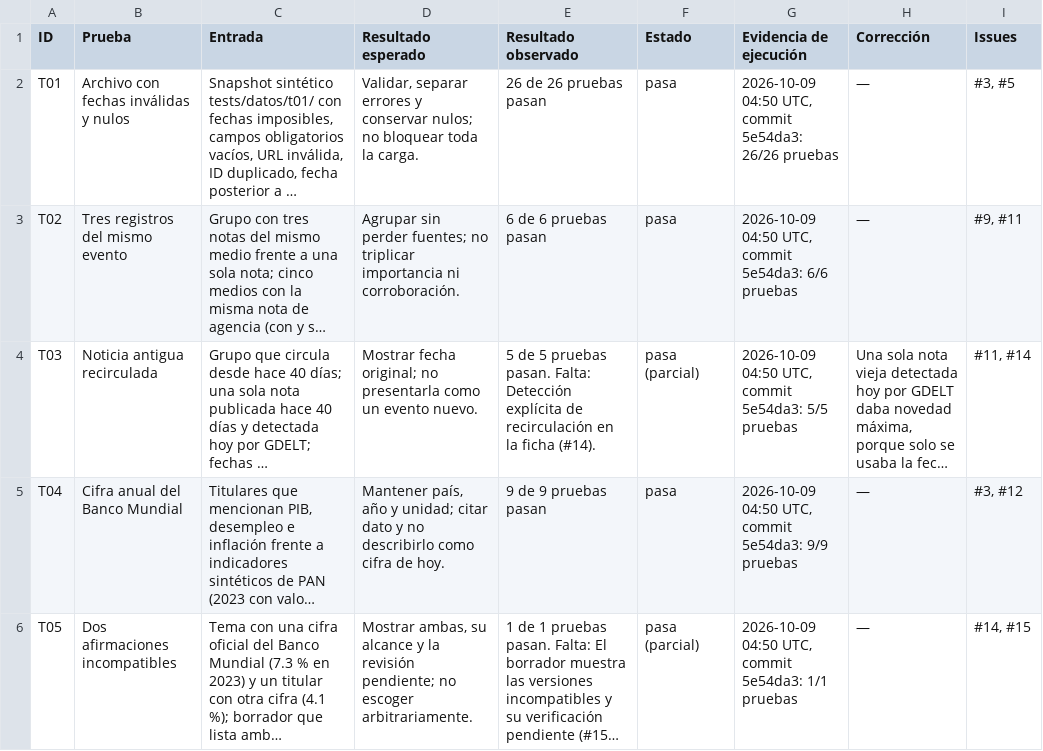
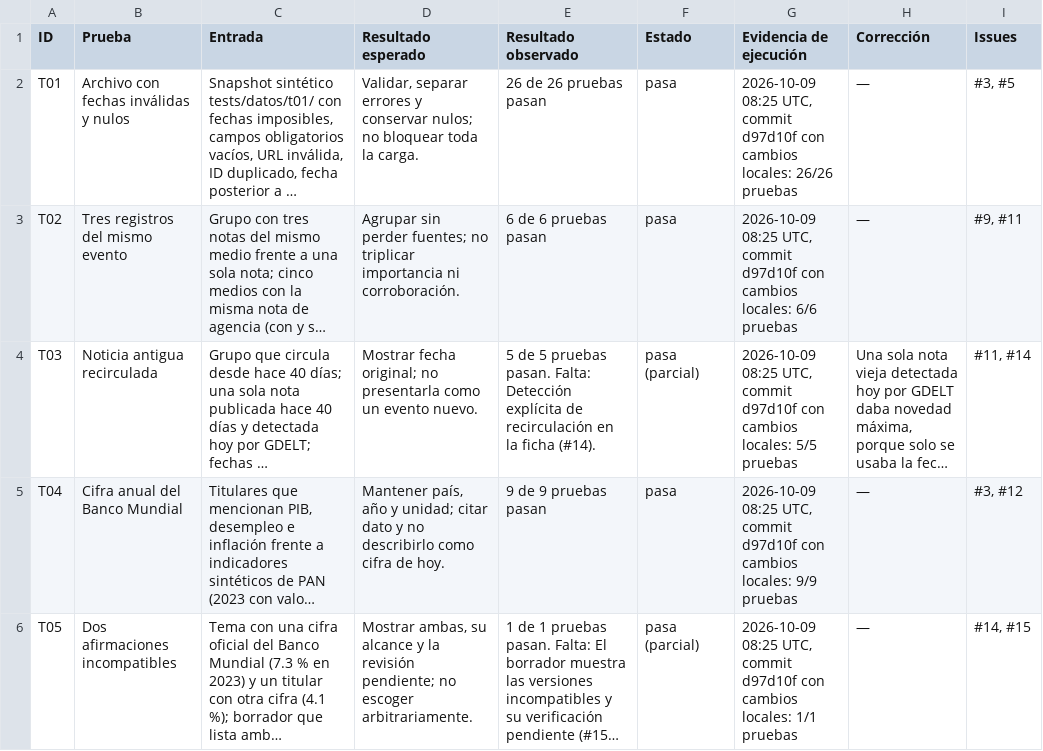
Before and after one commit to Xyryung/faro-editorial, a CSV file: evaluacion/matriz_pruebas.csv, drawn as a sheet; only a part is shown; long unchanged cells end in …; the diff covers the shown part only; the diff names each change by its address in the sheet, - before the commit and + after, or states it on an @@ line.

```diff
--- a/evaluacion/matriz_pruebas.csv
+++ b/evaluacion/matriz_pruebas.csv
-G2 (Evidencia de ejecución): 2026-10-09 04:50 UTC, commit 5e54da3: 26/26 pruebas
+G2 (Evidencia de ejecución): 2026-10-09 08:25 UTC, commit d97d10f con cambios locales: 26/26 pruebas
-G3 (Evidencia de ejecución): 2026-10-09 04:50 UTC, commit 5e54da3: 6/6 pruebas
+G3 (Evidencia de ejecución): 2026-10-09 08:25 UTC, commit d97d10f con cambios locales: 6/6 pruebas
-G4 (Evidencia de ejecución): 2026-10-09 04:50 UTC, commit 5e54da3: 5/5 pruebas
+G4 (Evidencia de ejecución): 2026-10-09 08:25 UTC, commit d97d10f con cambios locales: 5/5 pruebas
-G5 (Evidencia de ejecución): 2026-10-09 04:50 UTC, commit 5e54da3: 9/9 pruebas
+G5 (Evidencia de ejecución): 2026-10-09 08:25 UTC, commit d97d10f con cambios locales: 9/9 pruebas
-G6 (Evidencia de ejecución): 2026-10-09 04:50 UTC, commit 5e54da3: 1/1 pruebas
+G6 (Evidencia de ejecución): 2026-10-09 08:25 UTC, commit d97d10f con cambios locales: 1/1 pruebas
```
Also changed, not shown: 7 edited cells elsewhere in this file, 7 other files.
